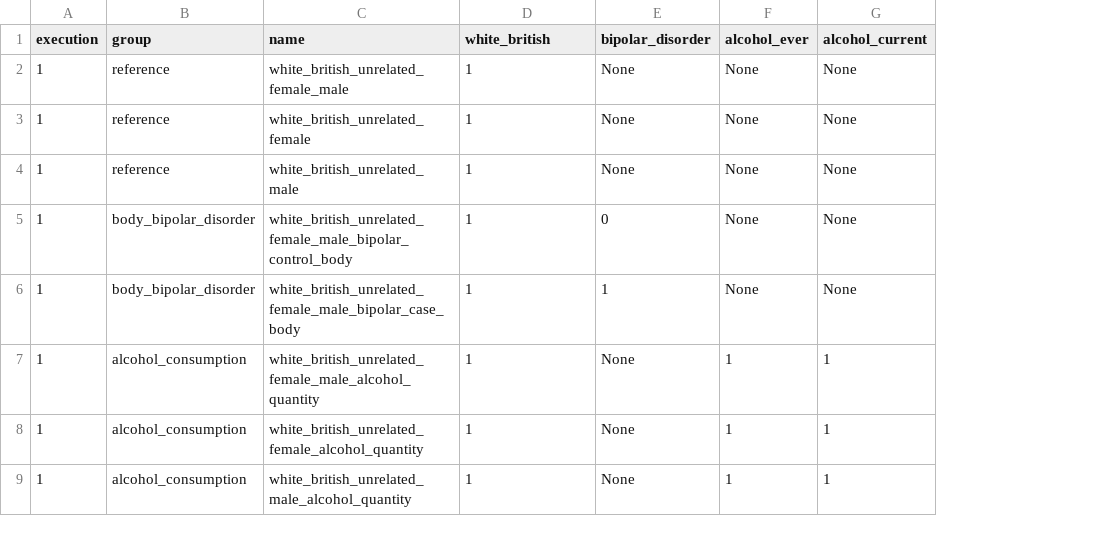
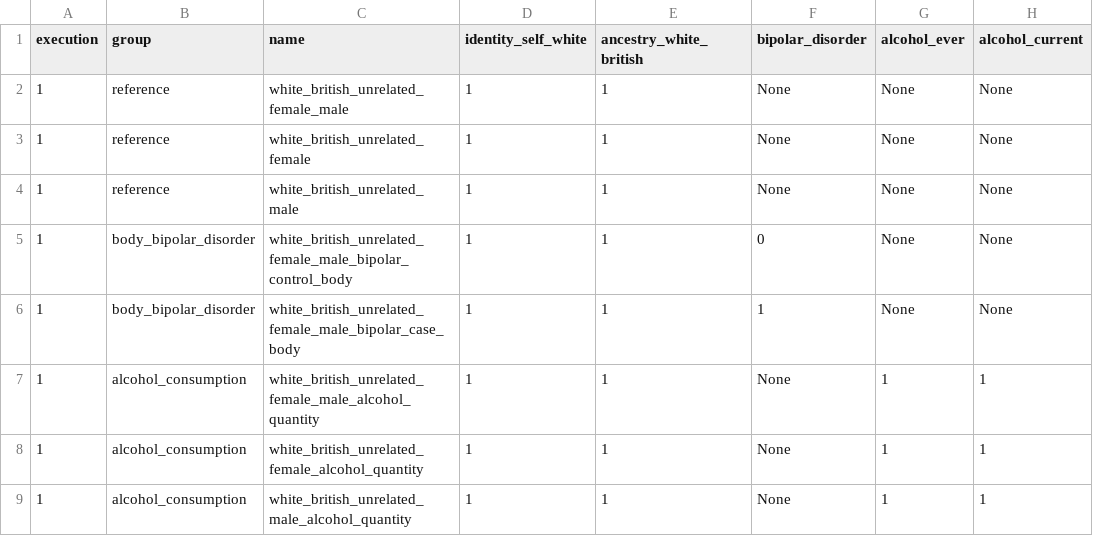
Before and after one commit to tcameronwaller/uk_biobank, a TSV file: parameters/stratification_genotype_cohorts_models/table_stratification_genotype_cohorts_models.tsv, drawn as a sheet; only a part is shown; the diff names each change by its address in the sheet, - before the commit and + after, or states it on an @@ line.

```diff
--- a/parameters/stratification_genotype_cohorts_models/table_stratification_genotype_cohorts_models.tsv
+++ b/parameters/stratification_genotype_cohorts_models/table_stratification_genotype_cohorts_models.tsv
+column E (ancestry_white_british), rows 2-9: all 1
-D1: white_british
+D1: identity_self_white
```
Also changed, not shown: parameters/gwas_format_primary_secondary_phenotypes/table_gwas_primary_phenotypes.tsv, 5 other files.
